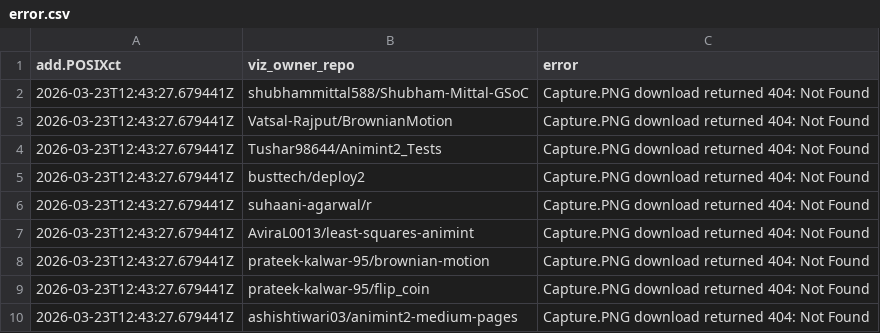
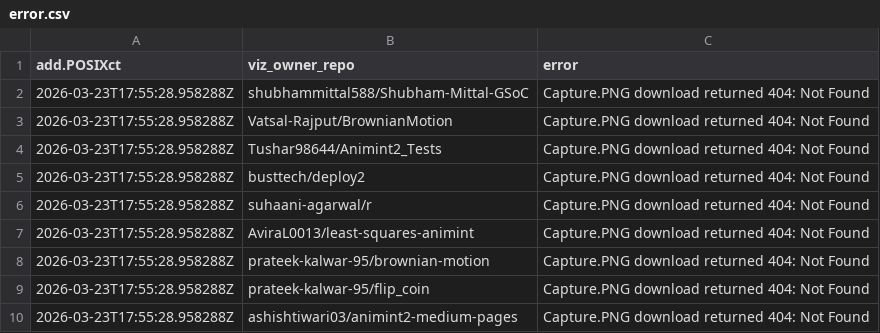
Before and after one commit to Nishita-shah1/animation-ports-gallery, a CSV file: error.csv, drawn as a sheet.

```diff
--- a/error.csv
+++ b/error.csv
@@ -1,10 +1,10 @@
 add.POSIXct,viz_owner_repo,error
-2026-03-23T12:43:27.679441Z,shubhammittal588/Shubham-Mittal-GSoC,Capture.PNG download returned 404: Not Found
-2026-03-23T12:43:27.679441Z,Vatsal-Rajput/BrownianMotion,Capture.PNG download returned 404: Not Found
-2026-03-23T12:43:27.679441Z,Tushar98644/Animint2_Tests,Capture.PNG download returned 404: Not Found
-2026-03-23T12:43:27.679441Z,busttech/deploy2,Capture.PNG download returned 404: Not Found
-2026-03-23T12:43:27.679441Z,suhaani-agarwal/r,Capture.PNG download returned 404: Not Found
-2026-03-23T12:43:27.679441Z,AviraL0013/least-squares-animint,Capture.PNG download returned 404: Not Found
-2026-03-23T12:43:27.679441Z,prateek-kalwar-95/brownian-motion,Capture.PNG download returned 404: Not Found
-2026-03-23T12:43:27.679441Z,prateek-kalwar-95/flip_coin,Capture.PNG download returned 404: Not Found
-2026-03-23T12:43:27.679441Z,ashishtiwari03/animint2-medium-pages,Capture.PNG download returned 404: Not Found
+2026-03-23T17:55:28.958288Z,shubhammittal588/Shubham-Mittal-GSoC,Capture.PNG download returned 404: Not Found
+2026-03-23T17:55:28.958288Z,Vatsal-Rajput/BrownianMotion,Capture.PNG download returned 404: Not Found
+2026-03-23T17:55:28.958288Z,Tushar98644/Animint2_Tests,Capture.PNG download returned 404: Not Found
+2026-03-23T17:55:28.958288Z,busttech/deploy2,Capture.PNG download returned 404: Not Found
+2026-03-23T17:55:28.958288Z,suhaani-agarwal/r,Capture.PNG download returned 404: Not Found
+2026-03-23T17:55:28.958288Z,AviraL0013/least-squares-animint,Capture.PNG download returned 404: Not Found
+2026-03-23T17:55:28.958288Z,prateek-kalwar-95/brownian-motion,Capture.PNG download returned 404: Not Found
+2026-03-23T17:55:28.958288Z,prateek-kalwar-95/flip_coin,Capture.PNG download returned 404: Not Found
+2026-03-23T17:55:28.958288Z,ashishtiwari03/animint2-medium-pages,Capture.PNG download returned 404: Not Found
```
Also changed, not shown: 2 other files.
